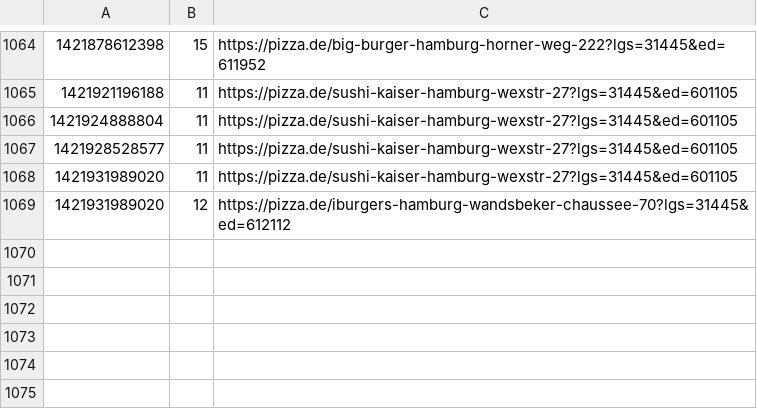
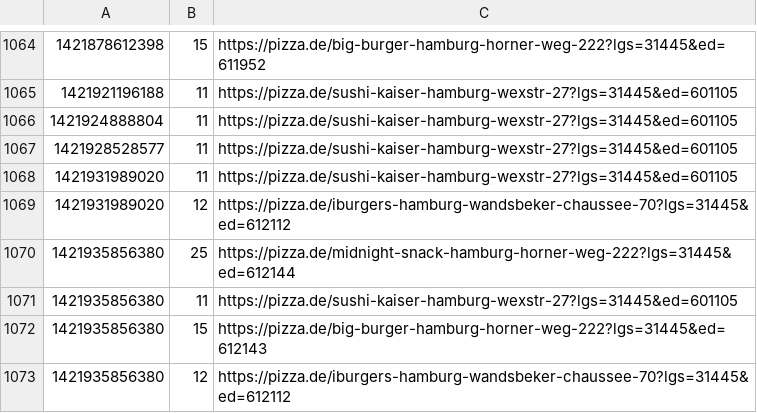
Before and after one commit to pizzadealer/pizzadealer.github.io, a CSV file: data/20539_rothenburgsort.csv, drawn as a sheet; only a part is shown, gaps mark what is left out; the diff names each change by its address in the sheet, - before the commit and + after, or states it on an @@ line.

Commit message:
New Data

```diff
--- a/data/20539_rothenburgsort.csv
+++ b/data/20539_rothenburgsort.csv
+row 1070: 1421935856380 | 25 | https://pizza.de/midnight-snack-hamburg-horner-weg-222?lgs=31445&ed=612144
+row 1071: 1421935856380 | 11 | https://pizza.de/sushi-kaiser-hamburg-wexstr-27?lgs=31445&ed=601105
+row 1072: 1421935856380 | 15 | https://pizza.de/big-burger-hamburg-horner-weg-222?lgs=31445&ed=612143
+row 1073: 1421935856380 | 12 | https://pizza.de/iburgers-hamburg-wandsbeker-chaussee-70?lgs=31445&ed=612112
```
Also changed, not shown: data/20355_st_pauli.csv, 1 other file.
